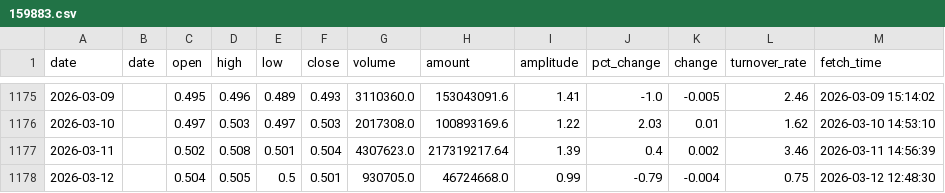
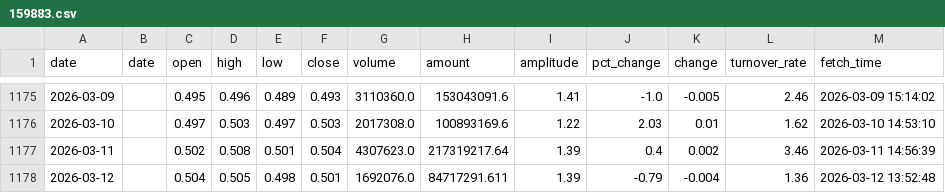
Before and after one commit to kken61291-eng/Fund-AI-Advisor, a CSV file: data_cache/159883.csv, drawn as a sheet; only a part is shown, gaps mark what is left out.

```diff
--- a/data_cache/159883.csv
+++ b/data_cache/159883.csv
@@ -1177,2 +1177,2 @@ date,date,open,high,low,close,volume,amount,amplitude,pct_change,change,turnover
 2026-03-11,,0.502,0.508,0.501,0.504,4307623.0,217319217.64,1.39,0.4,0.002,3.46,2026-03-11 14:56:39
-2026-03-12,,0.504,0.505,0.5,0.501,930705.0,46724668.0,0.99,-0.79,-0.004,0.75,2026-03-12 12:48:30
+2026-03-12,,0.504,0.505,0.498,0.501,1692076.0,84717291.611,1.39,-0.79,-0.004,1.36,2026-03-12 13:52:48
```
Also changed, not shown: data_cache/159658.csv, data_cache/159726.csv, 47 other files.
